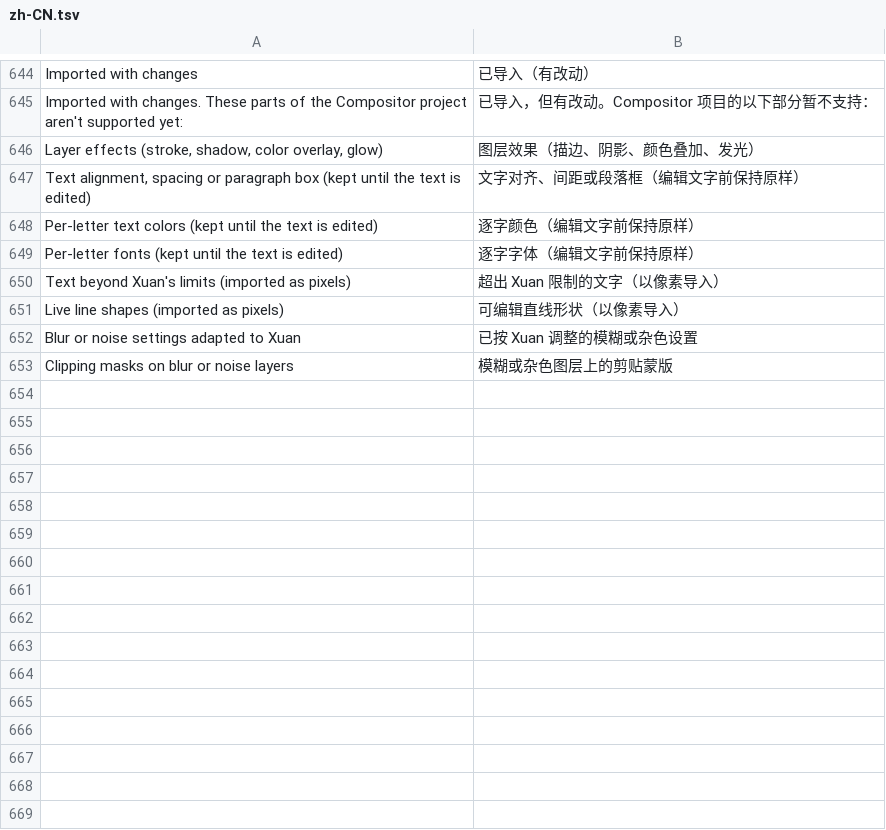
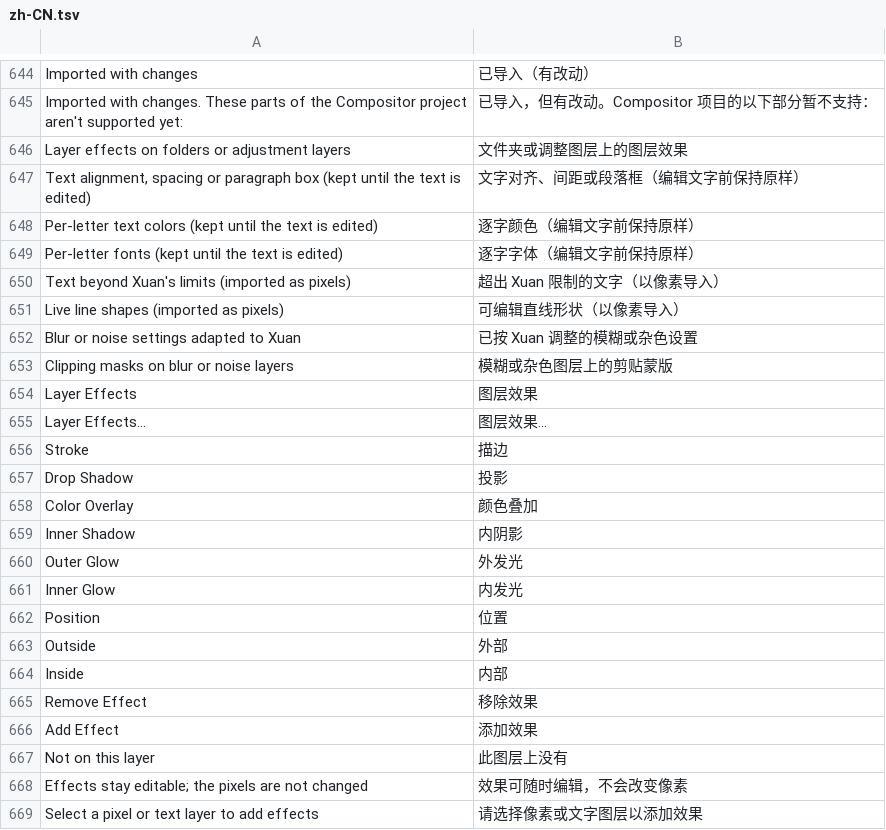
Before and after one commit to jeffory/xuan, a TSV file: assets/locales/zh-CN.tsv, drawn as a sheet; only a part is shown, gaps mark what is left out.

```diff
--- a/assets/locales/zh-CN.tsv
+++ b/assets/locales/zh-CN.tsv
@@ -645,3 +645,3 @@ Imported with changes	已导入（有改动）
 Imported with changes. These parts of the Compositor project aren't supported yet:	已导入，但有改动。Compositor 项目的以下部分暂不支持：
-Layer effects (stroke, shadow, color overlay, glow)	图层效果（描边、阴影、颜色叠加、发光）
+Layer effects on folders or adjustment layers	文件夹或调整图层上的图层效果
 Text alignment, spacing or paragraph box (kept until the text is edited)	文字对齐、间距或段落框（编辑文字前保持原样）
@@ -653 +653,17 @@ Blur or noise settings adapted to Xuan	已按 Xuan 调整的模糊或杂色设
 Clipping masks on blur or noise layers	模糊或杂色图层上的剪贴蒙版
+Layer Effects	图层效果
+Layer Effects…	图层效果…
+Stroke	描边
+Drop Shadow	投影
+Color Overlay	颜色叠加
+Inner Shadow	内阴影
+Outer Glow	外发光
+Inner Glow	内发光
+Position	位置
+Outside	外部
+Inside	内部
+Remove Effect	移除效果
+Add Effect	添加效果
+Not on this layer	此图层上没有
+Effects stay editable; the pixels are not changed	效果可随时编辑，不会改变像素
+Select a pixel or text layer to add effects	请选择像素或文字图层以添加效果
```
Also changed, not shown: 13 other files.
